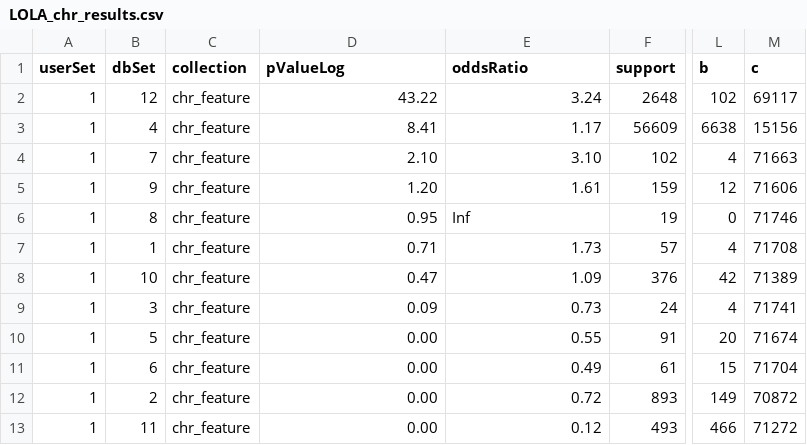
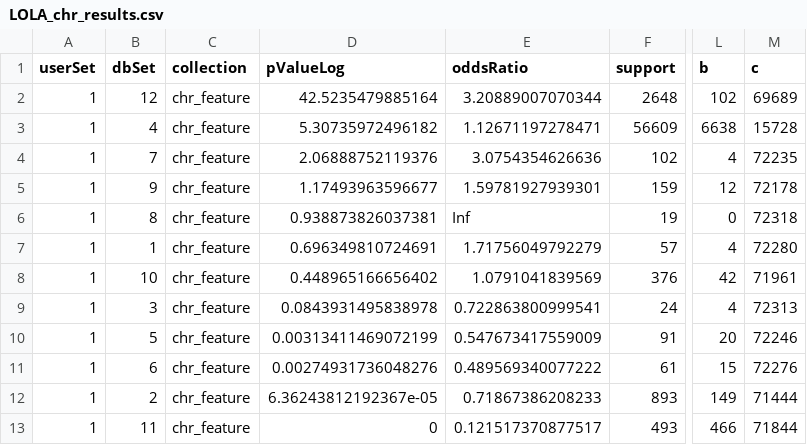
Before and after one commit to JamieSilakom618/EVSeqDNAFeatureProfiler, a CSV file: 02_locus_enrichment/lola_output/LOLA_chr_results.csv, drawn as a sheet; only a part is shown, gaps mark what is left out; the diff names each change by its address in the sheet, - before the commit and + after, or states it on an @@ line.

Commit message:
Update LOLA analysis results and workflow script

```diff
--- a/02_locus_enrichment/lola_output/LOLA_chr_results.csv
+++ b/02_locus_enrichment/lola_output/LOLA_chr_results.csv
-D2 (pValueLog): 43.22
+D2 (pValueLog): 42.5235479885164
-E2 (oddsRatio): 3.24
+E2 (oddsRatio): 3.20889007070344
-M2 (c): 69117
+M2 (c): 69689
-D3 (pValueLog): 8.41
+D3 (pValueLog): 5.30735972496182
-E3 (oddsRatio): 1.17
+E3 (oddsRatio): 1.12671197278471
-M3 (c): 15156
+M3 (c): 15728
-D4 (pValueLog): 2.10
+D4 (pValueLog): 2.06888752119376
-E4 (oddsRatio): 3.10
+E4 (oddsRatio): 3.0754354626636
-M4 (c): 71663
+M4 (c): 72235
-D5 (pValueLog): 1.20
+D5 (pValueLog): 1.17493963596677
-E5 (oddsRatio): 1.61
+E5 (oddsRatio): 1.59781927939301
-M5 (c): 71606
+M5 (c): 72178
-D6 (pValueLog): 0.95
+D6 (pValueLog): 0.938873826037381
-M6 (c): 71746
+M6 (c): 72318
-D7 (pValueLog): 0.71
+D7 (pValueLog): 0.696349810724691
-E7 (oddsRatio): 1.73
+E7 (oddsRatio): 1.71756049792279
-M7 (c): 71708
+M7 (c): 72280
-D8 (pValueLog): 0.47
+D8 (pValueLog): 0.448965166656402
-E8 (oddsRatio): 1.09
+E8 (oddsRatio): 1.0791041839569
-M8 (c): 71389
+M8 (c): 71961
-D9 (pValueLog): 0.09
+D9 (pValueLog): 0.0843931495838978
-E9 (oddsRatio): 0.73
+E9 (oddsRatio): 0.722863800999541
-M9 (c): 71741
+M9 (c): 72313
-D10 (pValueLog): 0.00
+D10 (pValueLog): 0.00313411469072199
-E10 (oddsRatio): 0.55
+E10 (oddsRatio): 0.547673417559009
-M10 (c): 71674
+M10 (c): 72246
-D11 (pValueLog): 0.00
+D11 (pValueLog): 0.00274931736048276
-E11 (oddsRatio): 0.49
+E11 (oddsRatio): 0.489569340077222
-M11 (c): 71704
+M11 (c): 72276
-D12 (pValueLog): 0.00
+D12 (pValueLog): 6.36243812192367e-05
-E12 (oddsRatio): 0.72
+E12 (oddsRatio): 0.71867386208233
-M12 (c): 70872
+M12 (c): 71444
-D13 (pValueLog): 0.00
+D13 (pValueLog): 0
-E13 (oddsRatio): 0.12
+E13 (oddsRatio): 0.121517370877517
-M13 (c): 71272
+M13 (c): 71844
```
Also changed, not shown: 02_locus_enrichment/lola_output/LOLA_mt_results.csv, 8 other files.
